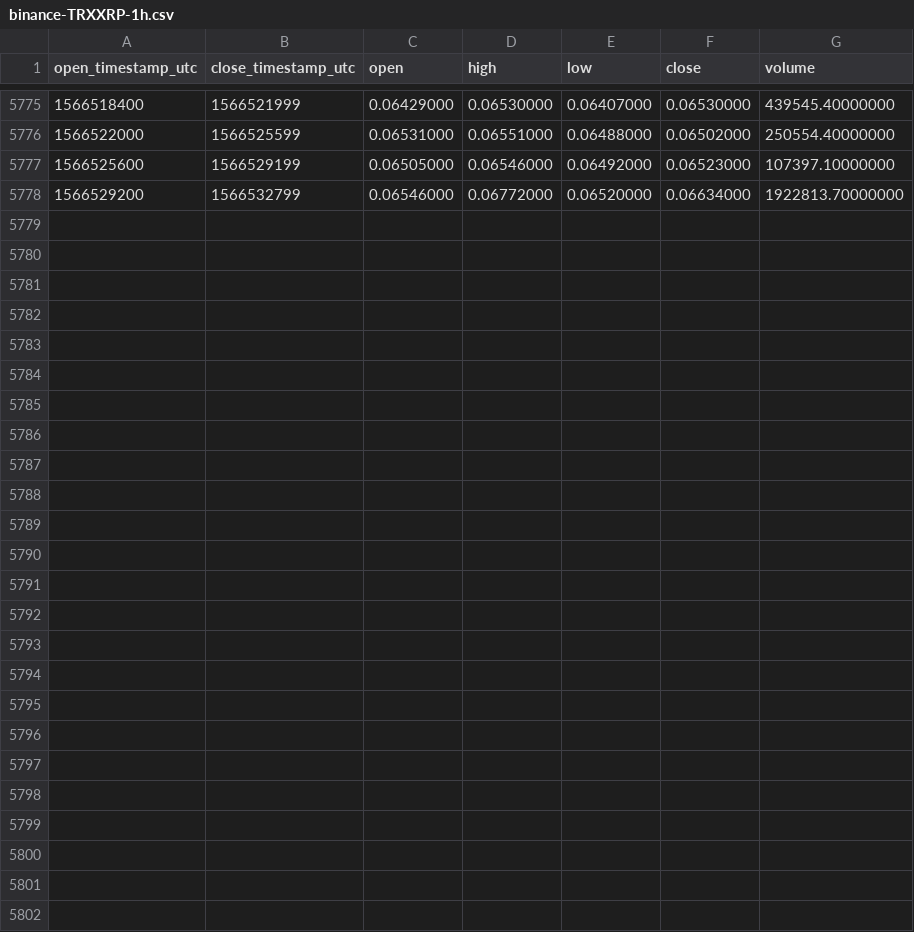
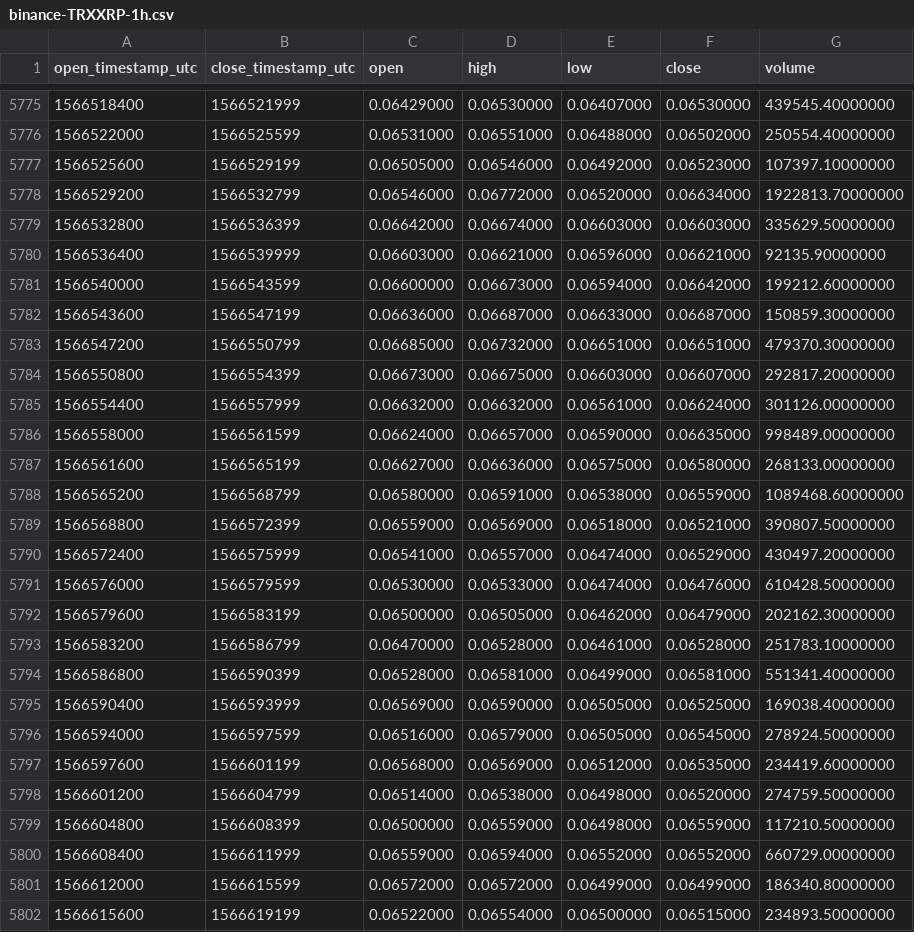
Before and after one commit to cryptobigbro/binance-TRXXRP, a CSV file: binance-TRXXRP-1h.csv, drawn as a sheet; only a part is shown, gaps mark what is left out.

Commit message:
Update OHLCV data.

```diff
--- a/binance-TRXXRP-1h.csv
+++ b/binance-TRXXRP-1h.csv
@@ -5778 +5778,25 @@ open_timestamp_utc,close_timestamp_utc,open,high,low,close,volume
 1566529200,1566532799,0.06546000,0.06772000,0.06520000,0.06634000,1922813.70000000
+1566532800,1566536399,0.06642000,0.06674000,0.06603000,0.06603000,335629.50000000
+1566536400,1566539999,0.06603000,0.06621000,0.06596000,0.06621000,92135.90000000
+1566540000,1566543599,0.06600000,0.06673000,0.06594000,0.06642000,199212.60000000
+1566543600,1566547199,0.06636000,0.06687000,0.06633000,0.06687000,150859.30000000
+1566547200,1566550799,0.06685000,0.06732000,0.06651000,0.06651000,479370.30000000
+1566550800,1566554399,0.06673000,0.06675000,0.06603000,0.06607000,292817.20000000
+1566554400,1566557999,0.06632000,0.06632000,0.06561000,0.06624000,301126.00000000
+1566558000,1566561599,0.06624000,0.06657000,0.06590000,0.06635000,998489.00000000
+1566561600,1566565199,0.06627000,0.06636000,0.06575000,0.06580000,268133.00000000
+1566565200,1566568799,0.06580000,0.06591000,0.06538000,0.06559000,1089468.60000000
+1566568800,1566572399,0.06559000,0.06569000,0.06518000,0.06521000,390807.50000000
+1566572400,1566575999,0.06541000,0.06557000,0.06474000,0.06529000,430497.20000000
+1566576000,1566579599,0.06530000,0.06533000,0.06474000,0.06476000,610428.50000000
+1566579600,1566583199,0.06500000,0.06505000,0.06462000,0.06479000,202162.30000000
+1566583200,1566586799,0.06470000,0.06528000,0.06461000,0.06528000,251783.10000000
+1566586800,1566590399,0.06528000,0.06581000,0.06499000,0.06581000,551341.40000000
+1566590400,1566593999,0.06569000,0.06590000,0.06505000,0.06525000,169038.40000000
+1566594000,1566597599,0.06516000,0.06579000,0.06505000,0.06545000,278924.50000000
+1566597600,1566601199,0.06568000,0.06569000,0.06512000,0.06535000,234419.60000000
+1566601200,1566604799,0.06514000,0.06538000,0.06498000,0.06520000,274759.50000000
+1566604800,1566608399,0.06500000,0.06559000,0.06498000,0.06559000,117210.50000000
+1566608400,1566611999,0.06559000,0.06594000,0.06552000,0.06552000,660729.00000000
+1566612000,1566615599,0.06572000,0.06572000,0.06499000,0.06499000,186340.80000000
+1566615600,1566619199,0.06522000,0.06554000,0.06500000,0.06515000,234893.50000000
```
Also changed, not shown: binance-TRXXRP-1d.csv.
